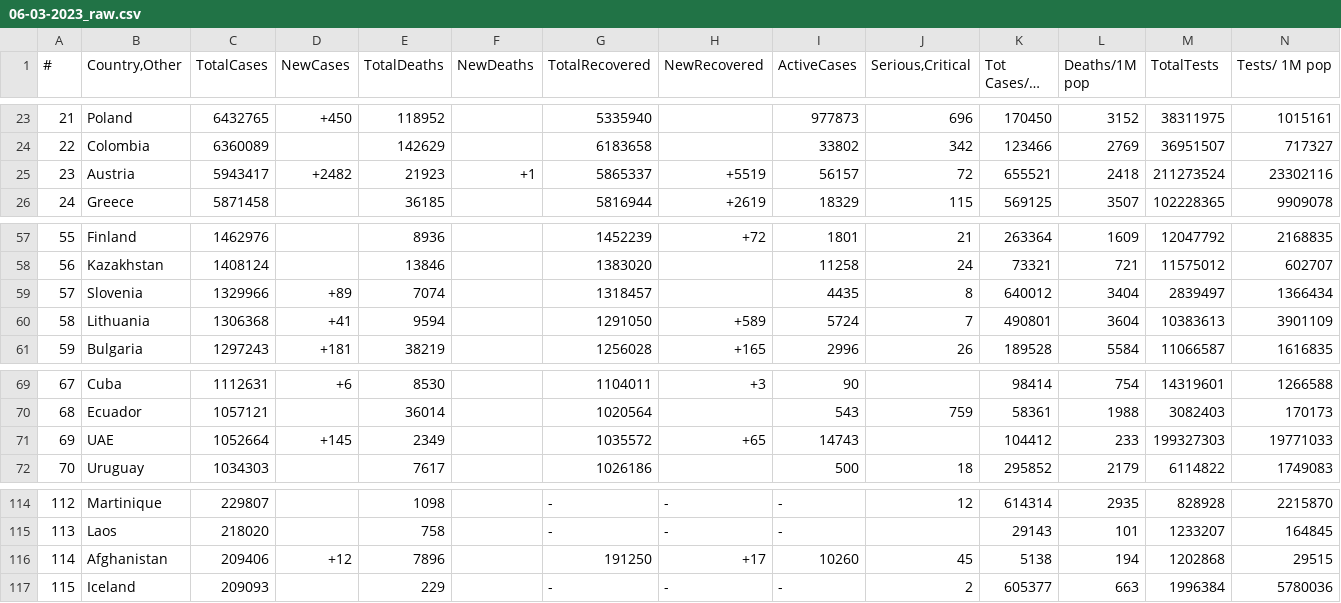
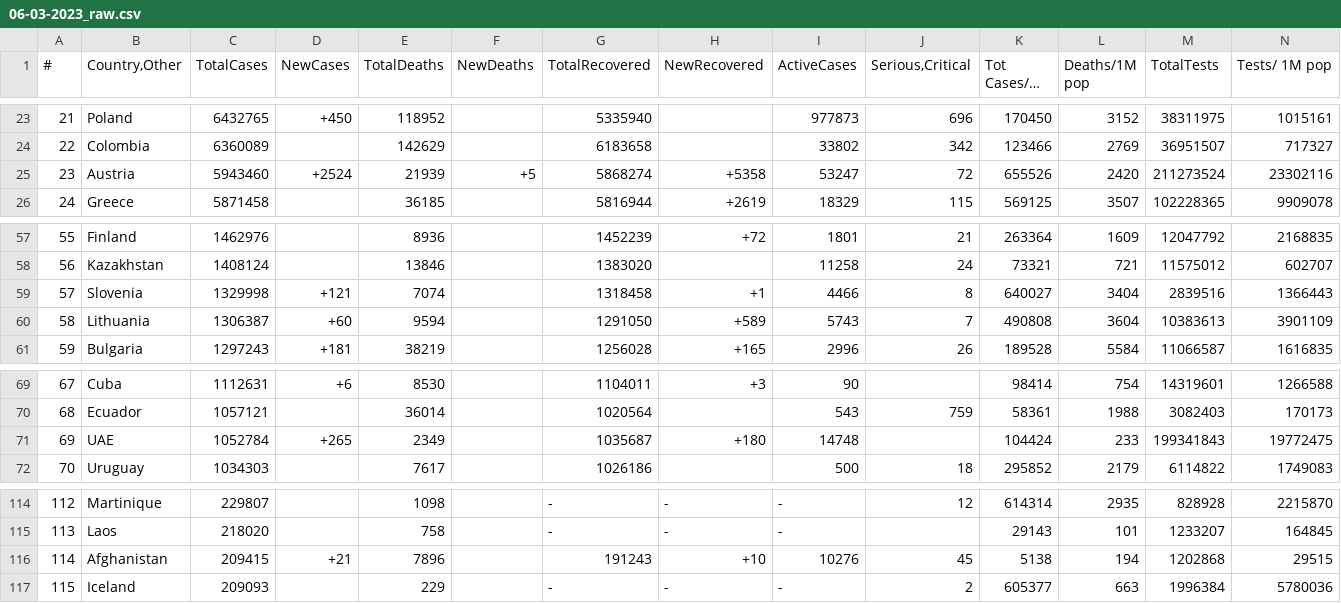
Before and after one commit to vntan/Covid-19-Analysis, a CSV file: raw_data/06-03-2023_raw.csv, drawn as a sheet; only a part is shown, gaps mark what is left out; long unchanged cells end in …; the diff covers the shown part only; the diff names each change by its address in the sheet, - before the commit and + after, or states it on an @@ line.

```diff
--- a/raw_data/06-03-2023_raw.csv
+++ b/raw_data/06-03-2023_raw.csv
-C25 (TotalCases): 5943417
+C25 (TotalCases): 5943460
-D25 (NewCases): +2482
+D25 (NewCases): +2524
-E25 (TotalDeaths): 21923
+E25 (TotalDeaths): 21939
-F25 (NewDeaths): +1
+F25 (NewDeaths): +5
-G25 (TotalRecovered): 5865337
+G25 (TotalRecovered): 5868274
-H25 (NewRecovered): +5519
+H25 (NewRecovered): +5358
-I25 (ActiveCases): 56157
+I25 (ActiveCases): 53247
-K25 (Tot Cases/1M pop): 655521
+K25 (Tot Cases/1M pop): 655526
-L25 (Deaths/1M pop): 2418
+L25 (Deaths/1M pop): 2420
-C59 (TotalCases): 1329966
+C59 (TotalCases): 1329998
-D59 (NewCases): +89
+D59 (NewCases): +121
-G59 (TotalRecovered): 1318457
+G59 (TotalRecovered): 1318458
-H59 (NewRecovered): (empty)
+H59 (NewRecovered): +1
-I59 (ActiveCases): 4435
+I59 (ActiveCases): 4466
-K59 (Tot Cases/1M pop): 640012
+K59 (Tot Cases/1M pop): 640027
-M59 (TotalTests): 2839497
+M59 (TotalTests): 2839516
-N59 (Tests/ 1M pop): 1366434
+N59 (Tests/ 1M pop): 1366443
-C60 (TotalCases): 1306368
+C60 (TotalCases): 1306387
-D60 (NewCases): +41
+D60 (NewCases): +60
-I60 (ActiveCases): 5724
+I60 (ActiveCases): 5743
-K60 (Tot Cases/1M pop): 490801
+K60 (Tot Cases/1M pop): 490808
-C71 (TotalCases): 1052664
+C71 (TotalCases): 1052784
-D71 (NewCases): +145
+D71 (NewCases): +265
-G71 (TotalRecovered): 1035572
+G71 (TotalRecovered): 1035687
-H71 (NewRecovered): +65
+H71 (NewRecovered): +180
-I71 (ActiveCases): 14743
+I71 (ActiveCases): 14748
-K71 (Tot Cases/1M pop): 104412
+K71 (Tot Cases/1M pop): 104424
-M71 (TotalTests): 199327303
+M71 (TotalTests): 199341843
-N71 (Tests/ 1M pop): 19771033
+N71 (Tests/ 1M pop): 19772475
-C116 (TotalCases): 209406
+C116 (TotalCases): 209415
-D116 (NewCases): +12
+D116 (NewCases): +21
-G116 (TotalRecovered): 191250
+G116 (TotalRecovered): 191243
-H116 (NewRecovered): +17
+H116 (NewRecovered): +10
-I116 (ActiveCases): 10260
+I116 (ActiveCases): 10276
```
Also changed, not shown: 2 added rows, 2 removed rows and 39 edited cells elsewhere in this file, data/07-03-2023.csv, 3 other files.
